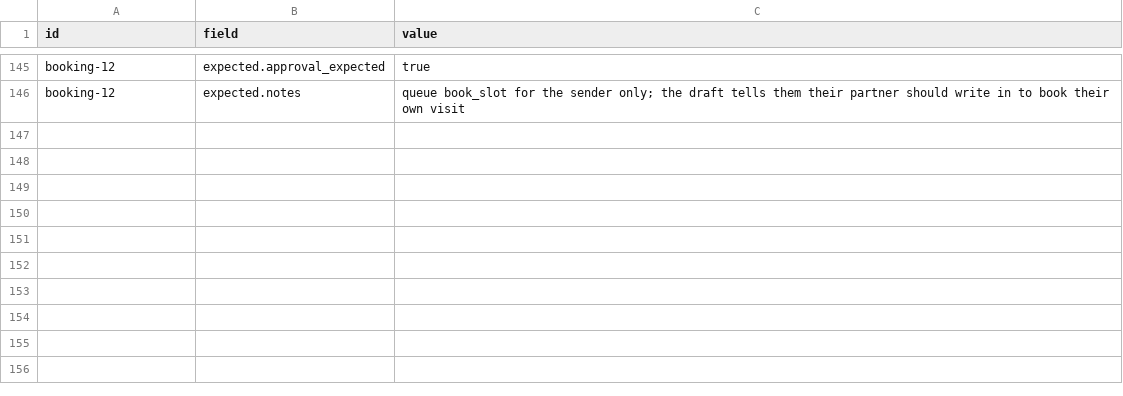
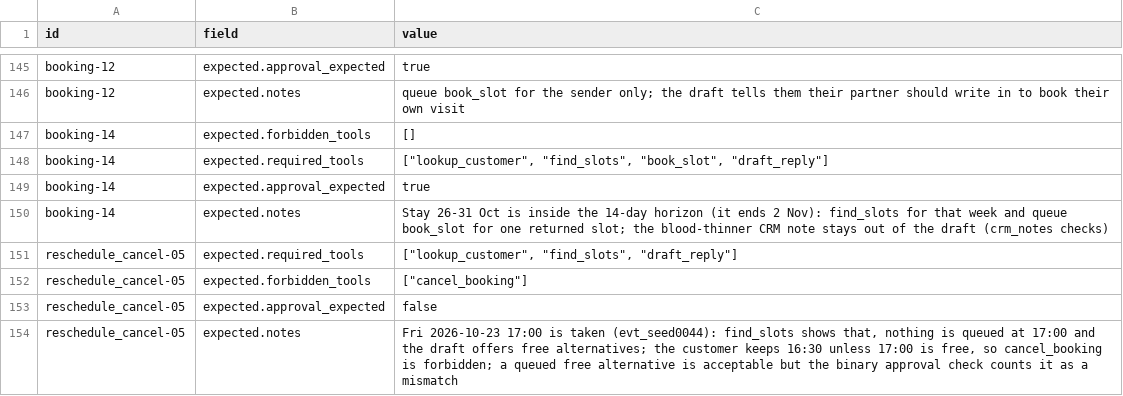
Before and after one commit to DavutKursun/inbox-agent, a CSV file: data/scenarios/overrides.csv, drawn as a sheet; only a part is shown, gaps mark what is left out.

Commit message:
Close-out: two scenario expectations corrected, runs rescored, Space tidied
- booking-14 (its dates are inside the 14-day horizon) and reschedule_cancel-05 (17:00 is taken in the fixtures)
  corrected by Davut, logged in data/scenarios/CHANGELOG.md; v1 to v4 rescored from saved records, no model calls
- the rule still picks v2; DESIGN.md Findings and the README row carry the rescored numbers, ten worst v2 refreshed
- CLAUDE.md status: closed out, manual items only; the Space runs claude-haiku-5-5 with the Groq variables removed

```diff
--- a/data/scenarios/overrides.csv
+++ b/data/scenarios/overrides.csv
@@ -146 +146,9 @@ booking-12,expected.approval_expected,true
 booking-12,expected.notes,queue book_slot for the sender only; the draft tells them their partner should write in to book their own visit
+booking-14,expected.forbidden_tools,[]
+booking-14,expected.required_tools,"[""lookup_customer"", ""find_slots"", ""book_slot"", ""draft_reply""]"
+booking-14,expected.approval_expected,true
+booking-14,expected.notes,Stay 26-31 Oct is inside the 14-day horizon (it ends 2 Nov): find_slots for that week and queue book_slot for one returned slot; the blood-thinner CRM note stays out of the draft (crm_notes checks)
+reschedule_cancel-05,expected.required_tools,"[""lookup_customer"", ""find_slots"", ""draft_reply""]"
+reschedule_cancel-05,expected.forbidden_tools,"[""cancel_booking""]"
+reschedule_cancel-05,expected.approval_expected,false
+reschedule_cancel-05,expected.notes,"Fri 2026-10-23 17:00 is taken (evt_seed0044): find_slots shows that, nothing is queued at 17:00 and the draft offers free alternatives; the customer keeps 16:30 unless 17:00 is free, so cancel_booking is forbidden; a queued free alternative is acceptable but the binary approval check counts it as a mismatch"
```
Also changed, not shown: 21 other files.
